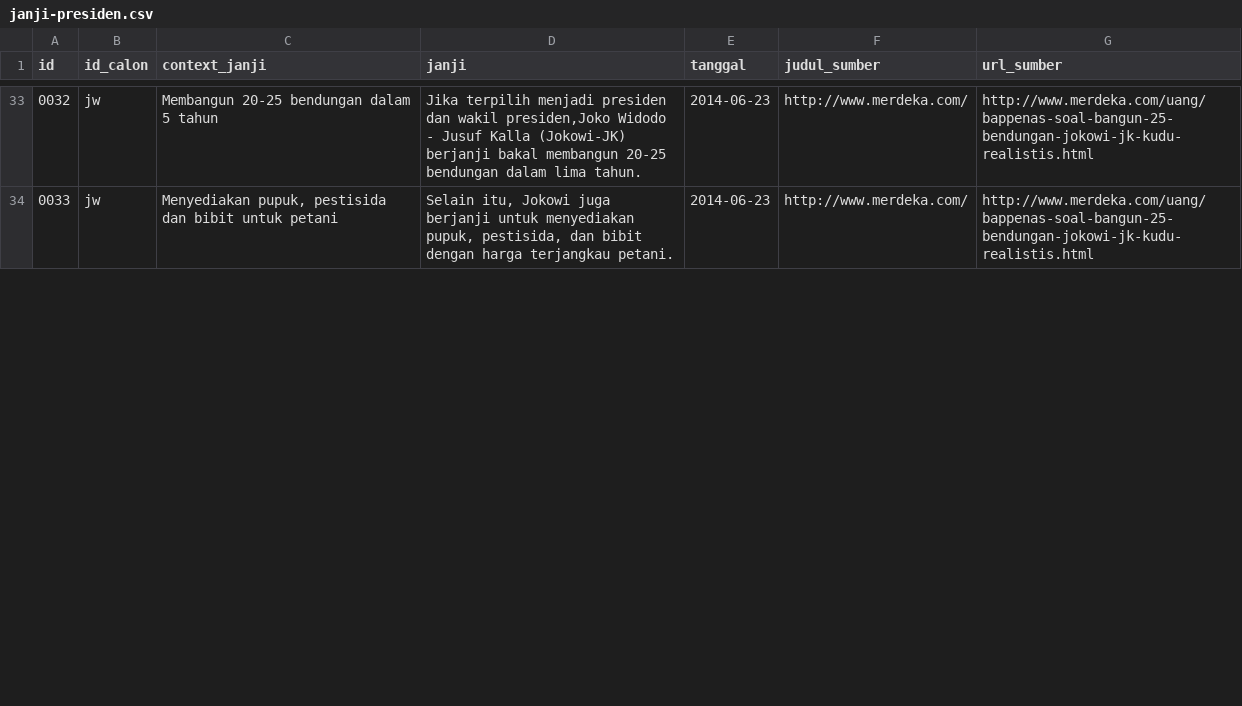
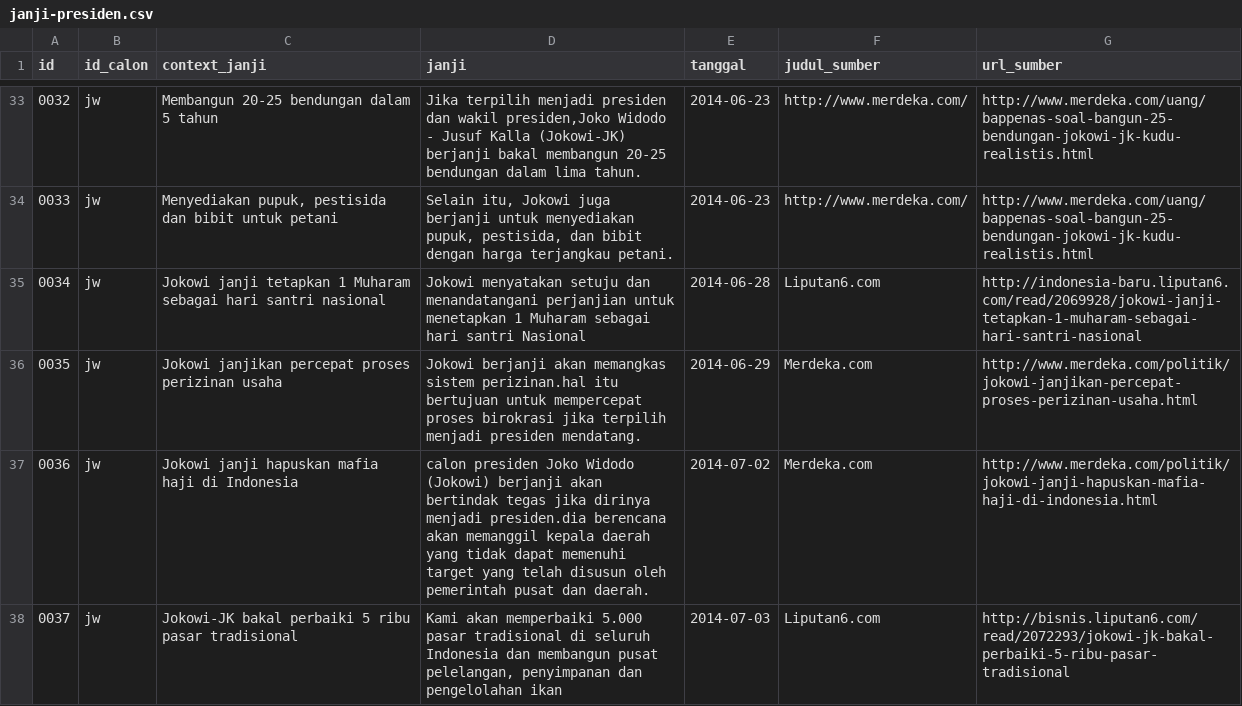
Before and after one commit to pemiluAPI/pemilu-data, a CSV file: calon-presiden/2014/janji-presiden.csv, drawn as a sheet; only a part is shown, gaps mark what is left out; the diff covers the shown part only; the diff names each change by its address in the sheet, - before the commit and + after, or states it on an @@ line.

```diff
--- a/calon-presiden/2014/janji-presiden.csv
+++ b/calon-presiden/2014/janji-presiden.csv
+row 35: 0034 | jw | Jokowi janji tetapkan 1 Muharam sebagai hari santri nasional | Jokowi menyatakan setuju dan menandatangani perjanjian untuk menetapkan 1 Muharam sebagai hari santri Nasional | 2014-06-28 | Liputan6.com | http://indonesia-baru.liputan6.com/read/2069928/jokowi-janji-tetapkan-1-muharam-sebagai-hari-santri-nasional
+row 36: 0035 | jw | Jokowi janjikan percepat proses perizinan usaha | Jokowi berjanji akan memangkas sistem perizinan.hal itu bertujuan untuk mempercepat proses birokrasi jika terpilih menjadi presiden mendatang. | 2014-06-29 | Merdeka.com | http://www.merdeka.com/politik/jokowi-janjikan-percepat-proses-perizinan-usaha.html
+row 37: 0036 | jw | Jokowi janji hapuskan mafia haji di Indonesia | calon presiden Joko Widodo (Jokowi) berjanji akan bertindak tegas jika dirinya menjadi presiden.dia berencana akan memanggil kepala daerah yang tidak dapat memenuhi target yang telah disusun oleh pemerintah pusat dan daerah. | 2014-07-02 | Merdeka.com | http://www.merdeka.com/politik/jokowi-janji-hapuskan-mafia-haji-di-indonesia.html
+row 38: 0037 | jw | Jokowi-JK bakal perbaiki 5 ribu pasar tradisional | Kami akan memperbaiki 5.000 pasar tradisional di seluruh Indonesia dan membangun pusat pelelangan, penyimpanan dan pengelolahan ikan | 2014-07-03 | Liputan6.com | http://bisnis.liputan6.com/read/2072293/jokowi-jk-bakal-perbaiki-5-ribu-pasar-tradisional
```
Also changed, not shown: 9 added rows and row numbers in column A elsewhere in this file, calon-presiden/2014/events-presiden-tags.csv, calon-presiden/2014/events-presiden.csv, 4 other files.
